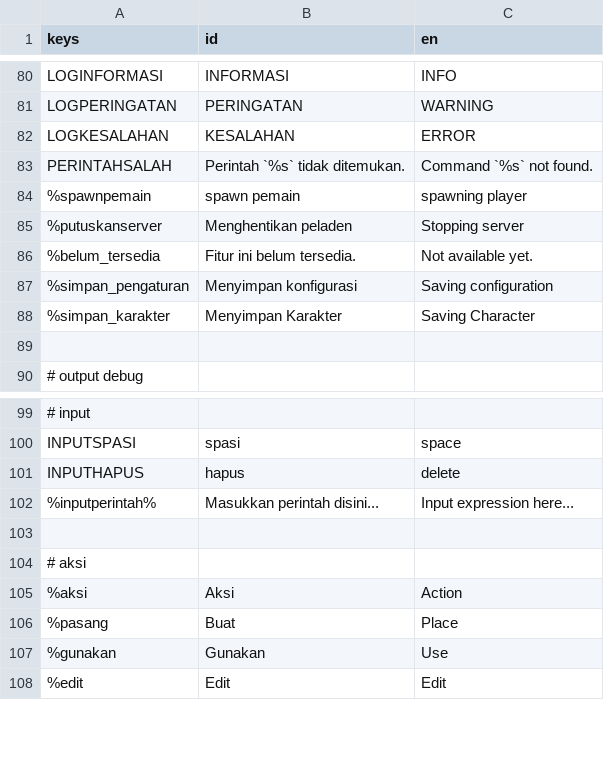
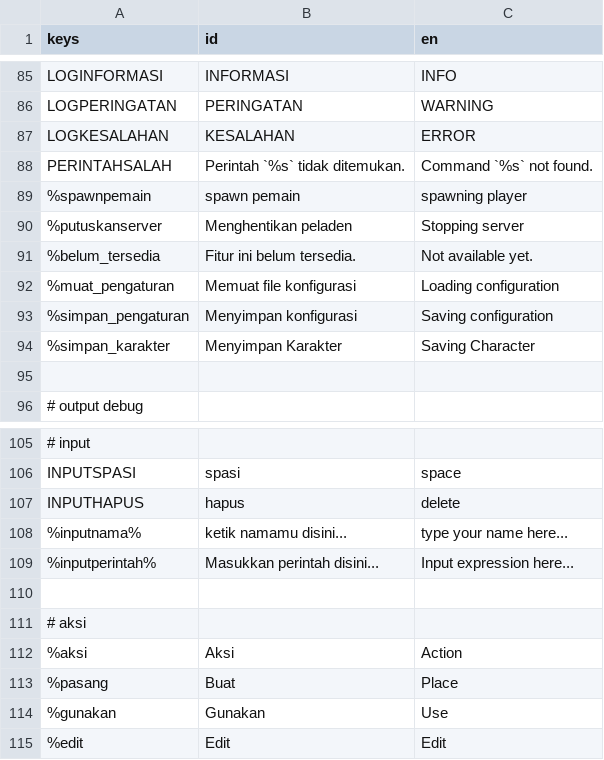
Before and after one commit to zinzui12345/dreamline, a CSV file: ui/bahasa/translasi.csv, drawn as a sheet; only a part is shown, gaps mark what is left out; the diff covers the shown part only; the diff names each change by its address in the sheet, - before the commit and + after, or states it on an @@ line.

```diff
--- a/ui/bahasa/translasi.csv
+++ b/ui/bahasa/translasi.csv
+row 92: %muat_pengaturan | Memuat file konfigurasi | Loading configuration
+row 108: %inputnama% | ketik namamu disini... | type your name here...
```
Also changed, not shown: 11 added rows elsewhere in this file, 18 other files.
